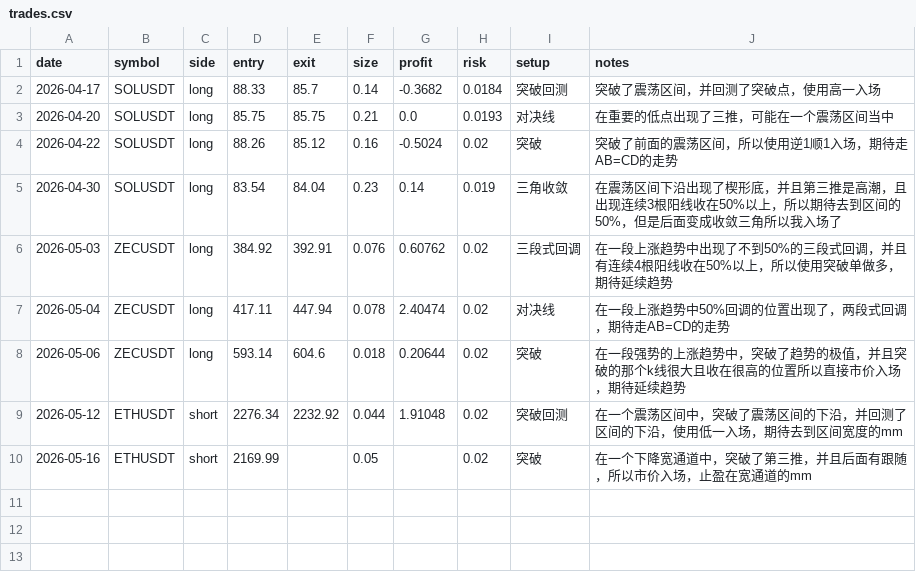
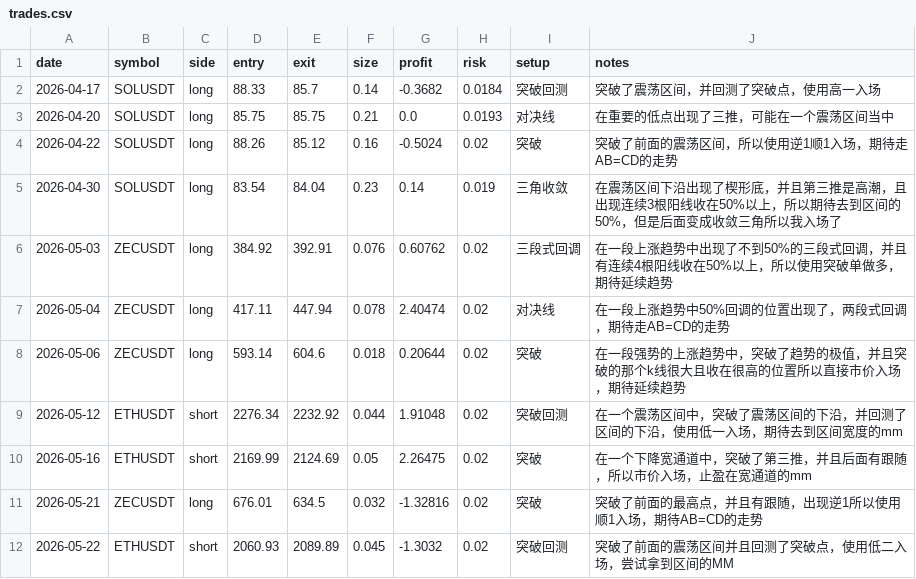
Before and after one commit to lwj1239/trading-system, a CSV file: data/trades.csv, drawn as a sheet.

```diff
--- a/data/trades.csv
+++ b/data/trades.csv
@@ -9,2 +9,4 @@ date,symbol,side,entry,exit,size,profit,risk,setup,notes
 2026-05-12,ETHUSDT,short,2276.34,2232.92,0.044,1.91048,0.02,突破回测,在一个震荡区间中，突破了震荡区间的下沿，并回测了区间的下沿，使用低一入场，期待去到区间宽度的mm
-2026-05-16,ETHUSDT,short,2169.99,,0.05,,0.02,突破,在一个下降宽通道中，突破了第三推，并且后面有跟随，所以市价入场，止盈在宽通道的mm
+2026-05-16,ETHUSDT,short,2169.99,2124.69,0.05,2.26475,0.02,突破,在一个下降宽通道中，突破了第三推，并且后面有跟随，所以市价入场，止盈在宽通道的mm
+2026-05-21,ZECUSDT,long,676.01,634.5,0.032,-1.32816,0.02,突破,突破了前面的最高点，并且有跟随，出现逆1所以使用顺1入场，期待AB=CD的走势
+2026-05-22,ETHUSDT,short,2060.93,2089.89,0.045,-1.3032,0.02,突破回测,突破了前面的震荡区间并且回测了突破点，使用低二入场，尝试拿到区间的MM
```
Also changed, not shown: data/equity.csv, data/nav.csv, 4 other files.
